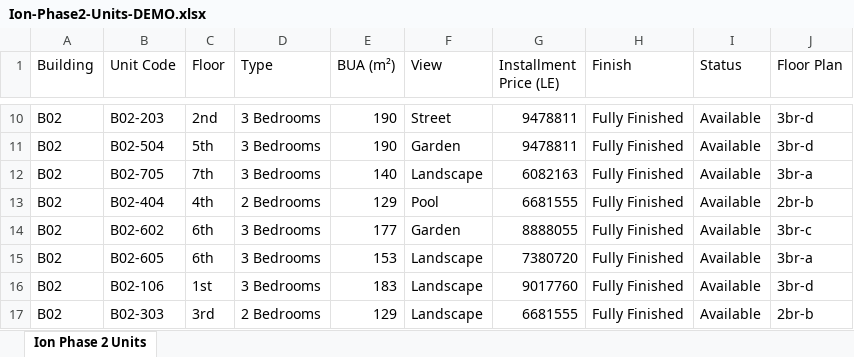
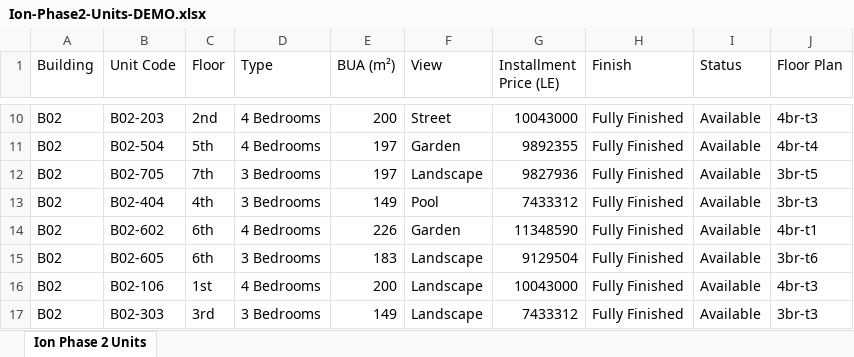
Before and after one commit to TheGeminiLab-Brokrage/ion-offers, an Excel workbook: assets/deliverables/Ion-Phase2-Units-DEMO.xlsx, sheet Ion Phase 2 Units, drawn as a sheet; only a part is shown, gaps mark what is left out; values as stored, in another font and other column widths than the file's, no borders; the diff covers the shown part only; the diff names each change by its address in the sheet, - before the commit and + after, or states it on an @@ line.

```diff
--- a/assets/deliverables/Ion-Phase2-Units-DEMO.xlsx (sheet Ion Phase 2 Units)
+++ b/assets/deliverables/Ion-Phase2-Units-DEMO.xlsx (sheet Ion Phase 2 Units)
-D10:D11 (Type): 3 Bedrooms
+D10:D11 (Type): 4 Bedrooms
-E10 (BUA (m²)): 190
+E10 (BUA (m²)): 200
-G10 (Installment Price (LE)): 9478811
+G10 (Installment Price (LE)): 10043000
-J10 (Floor Plan): 3br-d
+J10 (Floor Plan): 4br-t3
-E11 (BUA (m²)): 190
+E11 (BUA (m²)): 197
-G11 (Installment Price (LE)): 9478811
+G11 (Installment Price (LE)): 9892355
-J11 (Floor Plan): 3br-d
+J11 (Floor Plan): 4br-t4
-E12 (BUA (m²)): 140
+E12 (BUA (m²)): 197
-G12 (Installment Price (LE)): 6082163
+G12 (Installment Price (LE)): 9827936
-J12 (Floor Plan): 3br-a
+J12 (Floor Plan): 3br-t5
-D13 (Type): 2 Bedrooms
+D13 (Type): 3 Bedrooms
-E13 (BUA (m²)): 129
+E13 (BUA (m²)): 149
-G13 (Installment Price (LE)): 6681555
+G13 (Installment Price (LE)): 7433312
-J13 (Floor Plan): 2br-b
+J13 (Floor Plan): 3br-t3
-D14 (Type): 3 Bedrooms
+D14 (Type): 4 Bedrooms
-E14 (BUA (m²)): 177
+E14 (BUA (m²)): 226
-G14 (Installment Price (LE)): 8888055
+G14 (Installment Price (LE)): 11348590
-J14 (Floor Plan): 3br-c
+J14 (Floor Plan): 4br-t1
-E15 (BUA (m²)): 153
+E15 (BUA (m²)): 183
-G15 (Installment Price (LE)): 7380720
+G15 (Installment Price (LE)): 9129504
-J15 (Floor Plan): 3br-a
+J15 (Floor Plan): 3br-t6
-D16 (Type): 3 Bedrooms
+D16 (Type): 4 Bedrooms
-E16 (BUA (m²)): 183
+E16 (BUA (m²)): 200
-G16 (Installment Price (LE)): 9017760
+G16 (Installment Price (LE)): 10043000
-J16 (Floor Plan): 3br-d
+J16 (Floor Plan): 4br-t3
-D17 (Type): 2 Bedrooms
+D17 (Type): 3 Bedrooms
-E17 (BUA (m²)): 129
+E17 (BUA (m²)): 149
-G17 (Installment Price (LE)): 6681555
+G17 (Installment Price (LE)): 7433312
-J17 (Floor Plan): 2br-b
+J17 (Floor Plan): 3br-t3
```
Also changed, not shown: 291 edited cells elsewhere in this sheet, 36 other files.
